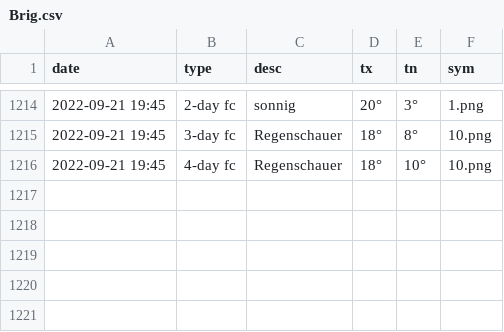
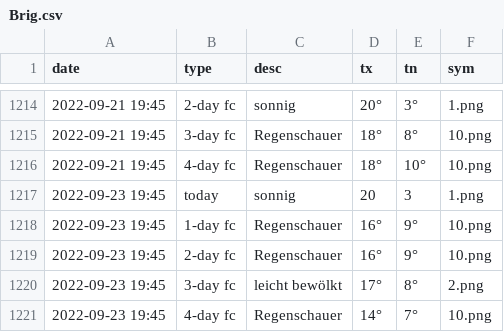
Before and after one commit to amannj/Scrapeo, a CSV file: data/Brig.csv, drawn as a sheet; only a part is shown, gaps mark what is left out; the diff names each change by its address in the sheet, - before the commit and + after, or states it on an @@ line.

```diff
--- a/data/Brig.csv
+++ b/data/Brig.csv
+row 1217: 2022-09-23 19:45 | today | sonnig | 20 | 3 | 1.png
+row 1218: 2022-09-23 19:45 | 1-day fc | Regenschauer | 16° | 9° | 10.png
+row 1219: 2022-09-23 19:45 | 2-day fc | Regenschauer | 16° | 9° | 10.png
+row 1220: 2022-09-23 19:45 | 3-day fc | leicht bewölkt | 17° | 8° | 2.png
+row 1221: 2022-09-23 19:45 | 4-day fc | Regenschauer | 14° | 7° | 10.png
```
Also changed, not shown: data/Basel.csv, data/Bern.csv, 6 other files.
